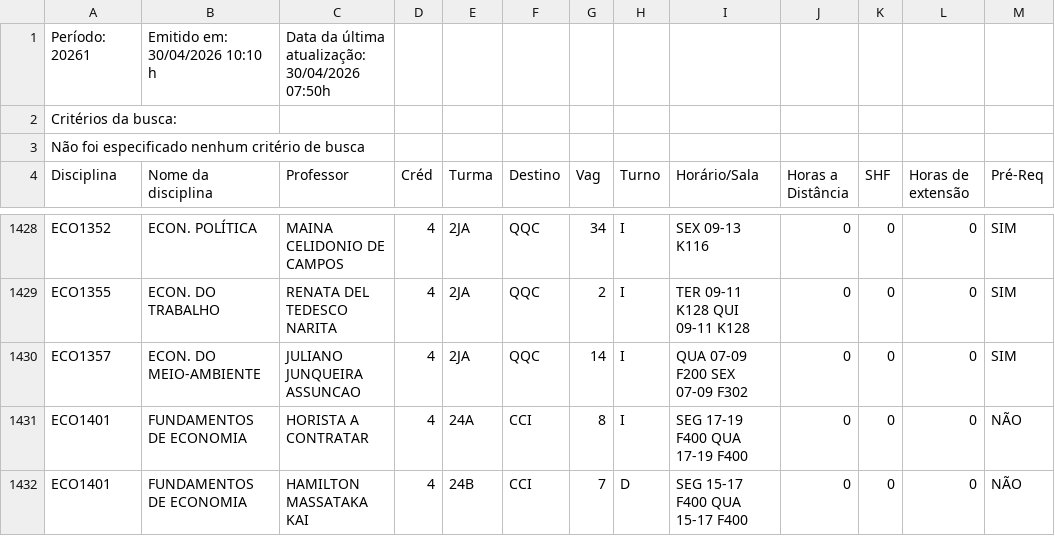
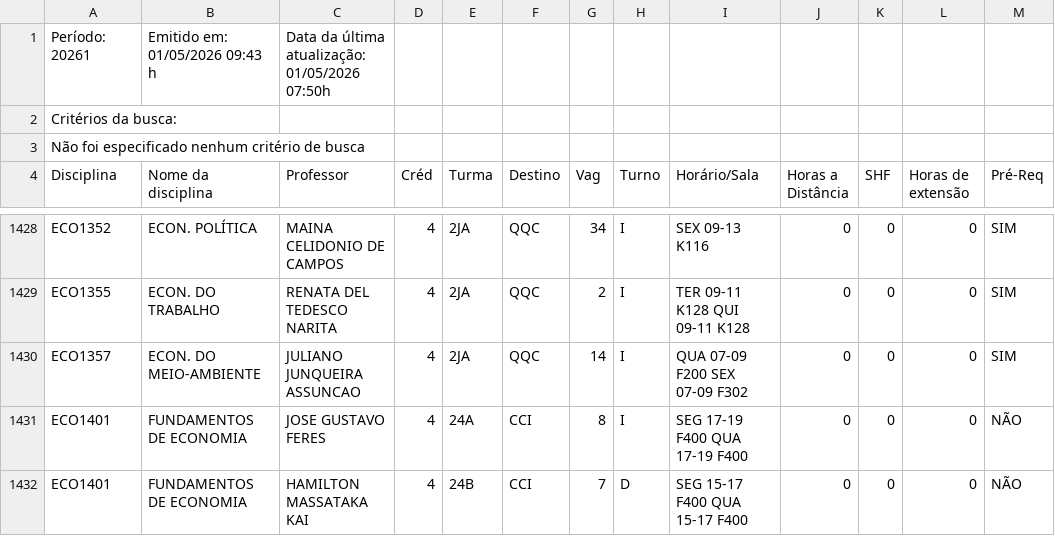
Before and after one commit to bentoemanuel/bentoemanuel.github.io, a CSV file: HORARIO_DAS_DISCIPLINAS.csv, drawn as a sheet; only a part is shown, gaps mark what is left out; the diff covers the shown part only; the diff names each change by its address in the sheet, - before the commit and + after, or states it on an @@ line.

```diff
--- a/HORARIO_DAS_DISCIPLINAS.csv
+++ b/HORARIO_DAS_DISCIPLINAS.csv
-B1 (Nome da disciplina): Emitido em: 30/04/2026 10:10 h
+B1 (Nome da disciplina): Emitido em: 01/05/2026 09:43 h
-C1 (Professor): Data da última atualização: 30/04/2026 07:50h
+C1 (Professor): Data da última atualização: 01/05/2026 07:50h
-C1431 (Professor): HORISTA A CONTRATAR
+C1431 (Professor): JOSE GUSTAVO FERES
```
Also changed, not shown: 33 edited cells elsewhere in this file.
